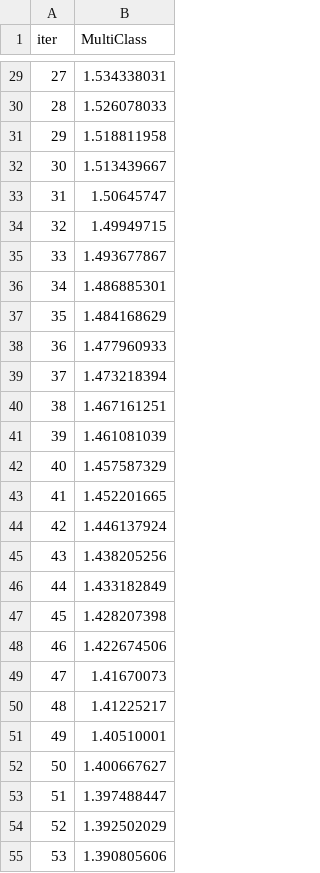
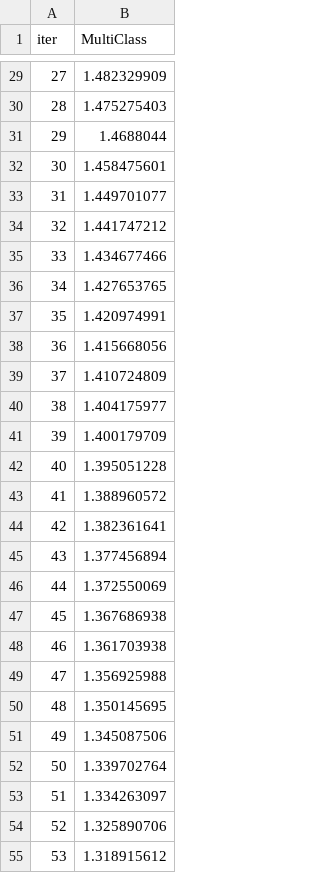
Before and after one commit to shubham23i/task, a TSV file: artifacts/catboost_info/learn_error.tsv, drawn as a sheet; only a part is shown, gaps mark what is left out; the diff covers the shown part only.

```diff
--- a/artifacts/catboost_info/learn_error.tsv
+++ b/artifacts/catboost_info/learn_error.tsv
@@ -29,27 +29,27 @@ iter	MultiClass
-27	1.534338031
-28	1.526078033
-29	1.518811958
-30	1.513439667
-31	1.50645747
-32	1.49949715
-33	1.493677867
-34	1.486885301
-35	1.484168629
-36	1.477960933
-37	1.473218394
-38	1.467161251
-39	1.461081039
-40	1.457587329
-41	1.452201665
-42	1.446137924
-43	1.438205256
-44	1.433182849
-45	1.428207398
-46	1.422674506
-47	1.41670073
-48	1.41225217
-49	1.40510001
-50	1.400667627
-51	1.397488447
-52	1.392502029
-53	1.390805606
+27	1.482329909
+28	1.475275403
+29	1.4688044
+30	1.458475601
+31	1.449701077
+32	1.441747212
+33	1.434677466
+34	1.427653765
+35	1.420974991
+36	1.415668056
+37	1.410724809
+38	1.404175977
+39	1.400179709
+40	1.395051228
+41	1.388960572
+42	1.382361641
+43	1.377456894
+44	1.372550069
+45	1.367686938
+46	1.361703938
+47	1.356925988
+48	1.350145695
+49	1.345087506
+50	1.339702764
+51	1.334263097
+52	1.325890706
+53	1.318915612
```
Also changed, not shown: 73 edited cells elsewhere in this file, artifacts/catboost_info/time_left.tsv, 19 other files.
